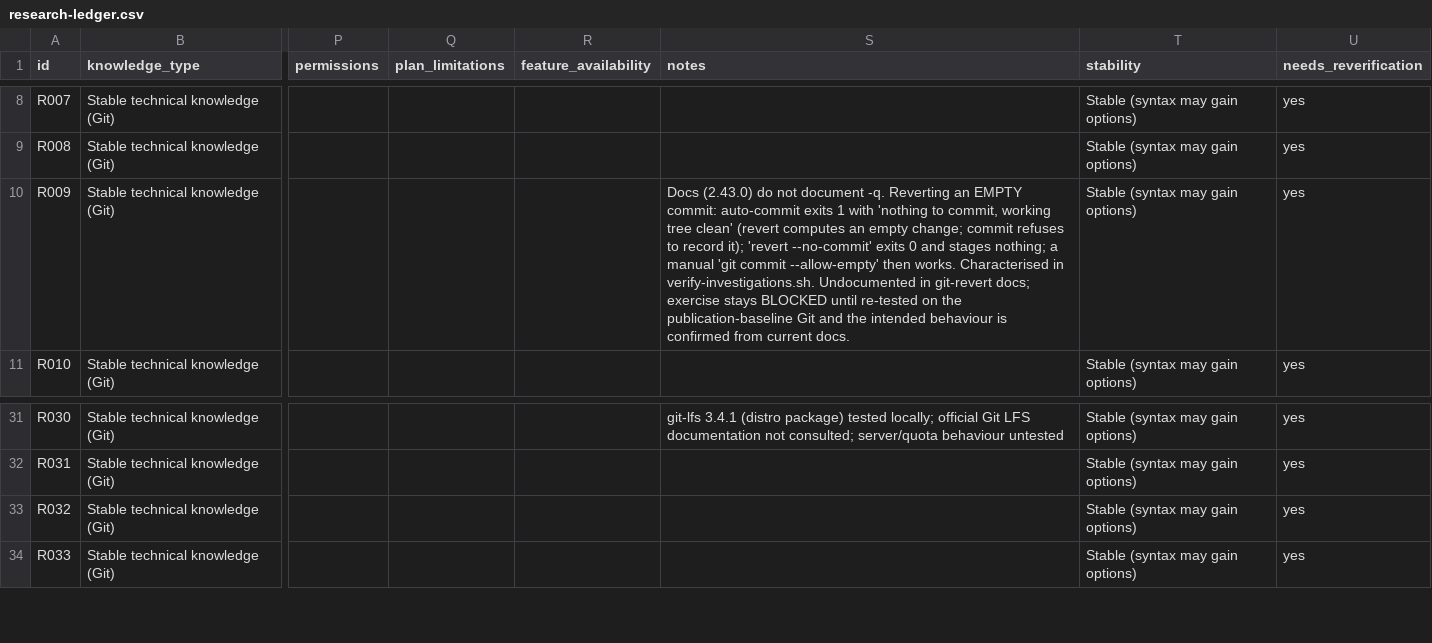
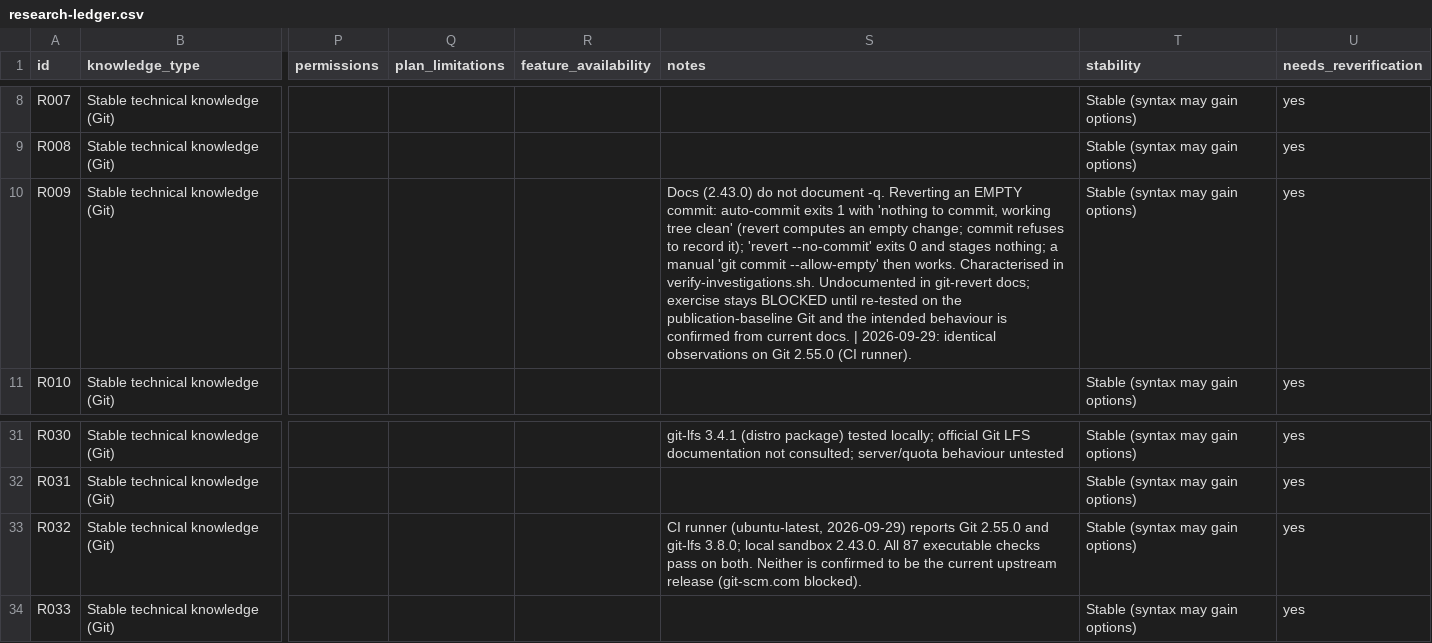
Before and after one commit to Sharifwa123/Books, a CSV file: git-and-github-mastery/research/research-ledger.csv, drawn as a sheet; only a part is shown, gaps mark what is left out; the diff names each change by its address in the sheet, - before the commit and + after, or states it on an @@ line.

```diff
--- a/git-and-github-mastery/research/research-ledger.csv
+++ b/git-and-github-mastery/research/research-ledger.csv
-S10 (notes): …current docs.
+S10 (notes): …current docs. | 2026-09-29: identical observations on Git 2.55.0 (CI runner).
-S33 (notes): (empty)
+S33 (notes): CI runner (ubuntu-latest, 2026-09-29) reports Git 2.55.0 and git-lfs 3.8.0; local sandbox 2.43.0. All 87 executable checks pass on both. Neither is confirmed to be the current upstream release (git-scm.com blocked).
```
Also changed, not shown: git-and-github-mastery/research/git-version-matrix.csv, 27 other files.
